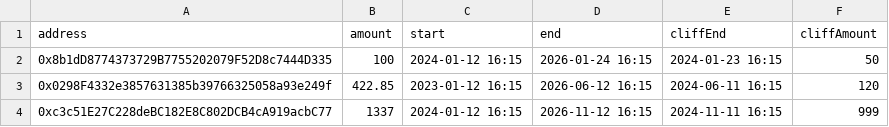
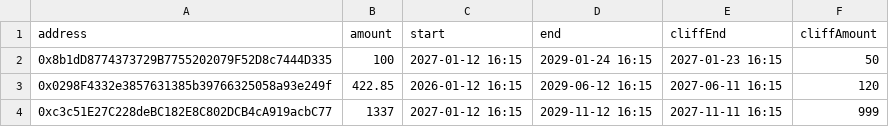
Before and after one commit to sablier-labs/sdk, a CSV file: src/evm/csv/lockup/range/cliff.csv, drawn as a sheet.

Commit message:
chore: update CSV example dates and bump version
Update dummy dates in CSV examples to 2026-2030 range and add
trailing newlines for POSIX compliance. Bump version to 1.8.0-beta.18.

```diff
--- a/src/evm/csv/lockup/range/cliff.csv
+++ b/src/evm/csv/lockup/range/cliff.csv
@@ -1,4 +1,4 @@
 address,amount,start,end,cliffEnd,cliffAmount
-0x8b1dD8774373729B7755202079F52D8c7444D335,100,2024-01-12 16:15,2026-01-24 16:15,2024-01-23 16:15,50
-0x0298F4332e3857631385b39766325058a93e249f,422.85,2023-01-12 16:15,2026-06-12 16:15,2024-06-11 16:15,120
-0xc3c51E27C228deBC182E8C802DCB4cA919acbC77,1337,2024-01-12 16:15,2026-11-12 16:15,2024-11-11 16:15,999
+0x8b1dD8774373729B7755202079F52D8c7444D335,100,2027-01-12 16:15,2029-01-24 16:15,2027-01-23 16:15,50
+0x0298F4332e3857631385b39766325058a93e249f,422.85,2026-01-12 16:15,2029-06-12 16:15,2027-06-11 16:15,120
+0xc3c51E27C228deBC182E8C802DCB4cA919acbC77,1337,2027-01-12 16:15,2029-11-12 16:15,2027-11-11 16:15,999
```
Also changed, not shown: src/evm/csv/lockup/range/dynamicCliffExponential.csv, src/evm/csv/lockup/range/dynamicDoubleUnlock.csv, 9 other files.
